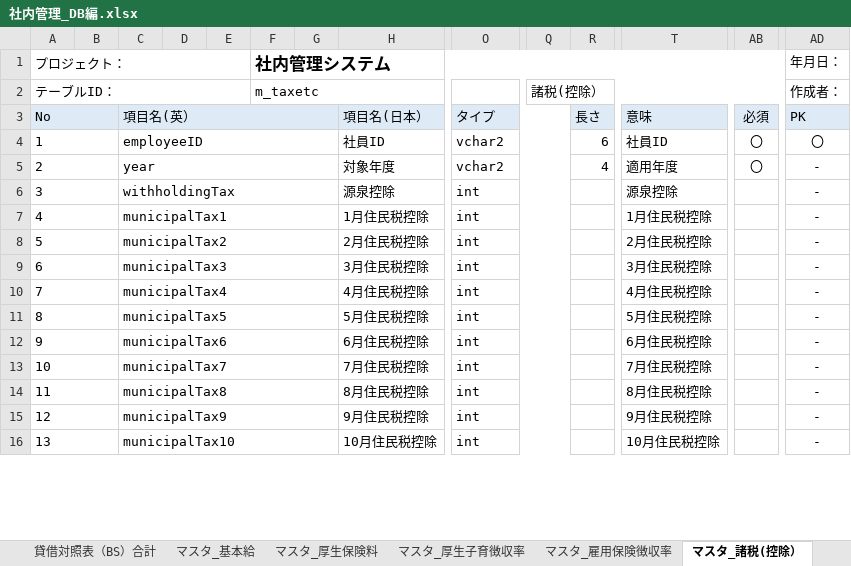
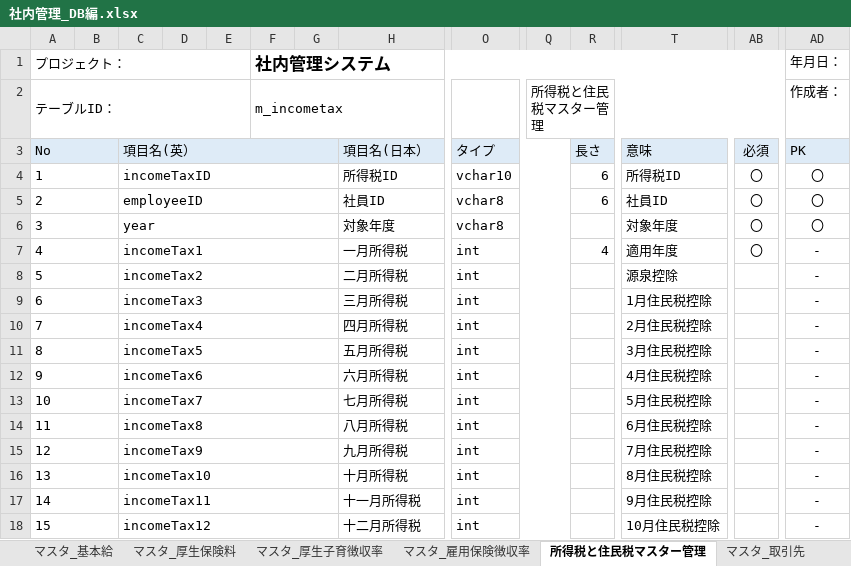
Before and after one commit to softtechSoft/emsm, an Excel workbook: DOC/DB編/社内管理_DB編.xlsx, sheet 所得税と住民税マスター管理, drawn as a sheet; only a part is shown, gaps mark what is left out; values as stored, in another font and other column widths than the file's, no borders; addresses are those after the commit; rows hold the shown columns only; the diff covers the shown part only; the diff names each change by its address in the sheet, - before the commit and + after, or states it on an @@ line.

Commit message:
20230823sut

```diff
--- a/DOC/DB編/社内管理_DB編.xlsx (sheet 所得税と住民税マスター管理)
+++ b/DOC/DB編/社内管理_DB編.xlsx (sheet 所得税と住民税マスター管理)
-sheet tab: マスタ_諸税(控除）
+sheet tab: 所得税と住民税マスター管理
-F2 (社内管理システム): m_taxetc
+F2 (社内管理システム): m_incometax
-Q2: 諸税(控除）
+Q2: 所得税と住民税マスター管理
+row 4: 1 |  | incomeTaxID |  |  |  |  | 所得税ID | vchar10 |  | 6 | 所得税ID | 〇 | 〇
@@ column A (プロジェクト：) renumbered from row 5 down @@
-O5:O6: vchar2
+O5:O6: vchar8
-R6: 4
+R6: (empty)
-T6: 適用年度
+T6: 対象年度
-AD6 (年月日：): -
+AD6 (年月日：): 〇
+row 7: 4 |  | incomeTax1 |  |  |  |  | 一月所得税 | int |  | 4 | 適用年度 | 〇 | -
-C8: withholdingTax
+C8: incomeTax2
-H8: 源泉控除
+H8: 二月所得税
-C9: municipalTax1
+C9: incomeTax3
-H9: 1月住民税控除
+H9: 三月所得税
-C10: municipalTax2
+C10: incomeTax4
-H10: 2月住民税控除
+H10: 四月所得税
-C11: municipalTax3
+C11: incomeTax5
-H11: 3月住民税控除
+H11: 五月所得税
-C12: municipalTax4
+C12: incomeTax6
-H12: 4月住民税控除
+H12: 六月所得税
-C13: municipalTax5
+C13: incomeTax7
-H13: 5月住民税控除
+H13: 七月所得税
-C14: municipalTax6
+C14: incomeTax8
-H14: 6月住民税控除
+H14: 八月所得税
-C15: municipalTax7
+C15: incomeTax9
-H15: 7月住民税控除
+H15: 九月所得税
-C16: municipalTax8
+C16: incomeTax10
-H16: 8月住民税控除
+H16: 十月所得税
-C17: municipalTax9
+C17: incomeTax11
-H17: 9月住民税控除
+H17: 十一月所得税
-C18: municipalTax10
+C18: incomeTax12
-H18: 10月住民税控除
+H18: 十二月所得税
```
Also changed, not shown: 8 added rows and 10 edited cells elsewhere in this sheet, sheet マスタ_厚生保険料, charts or pictures.
